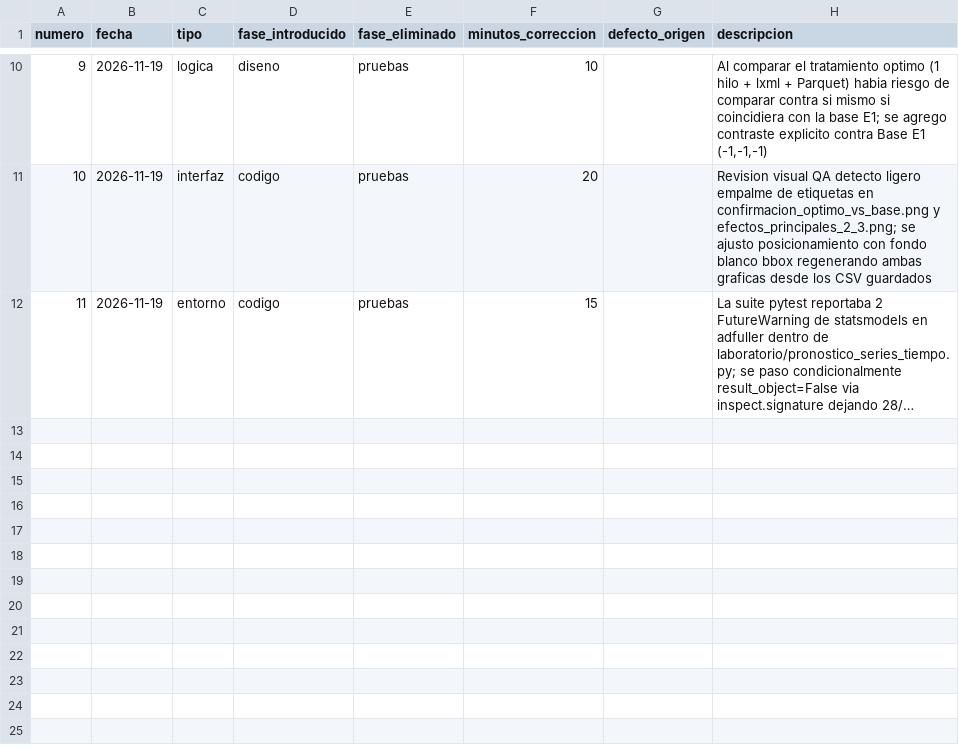
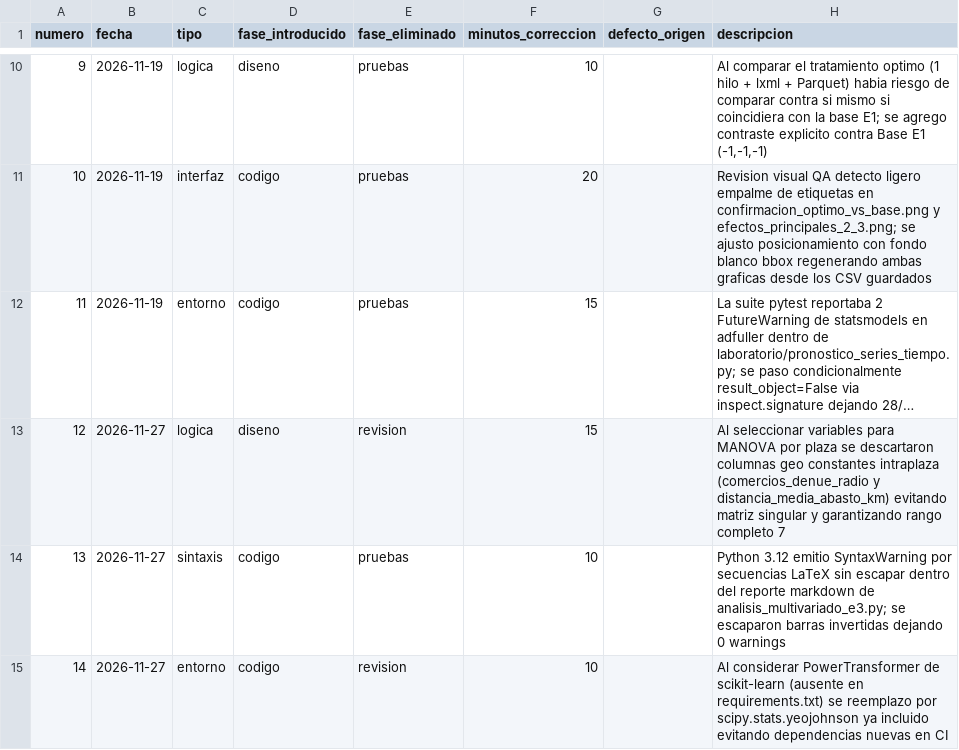
Before and after one commit to AdolfOrtega/tdl-canastita-proyecto, a CSV file: calidad/defectos-andrea.csv, drawn as a sheet; only a part is shown, gaps mark what is left out; long unchanged cells end in …; the diff names each change by its address in the sheet, - before the commit and + after, or states it on an @@ line.

```diff
--- a/calidad/defectos-andrea.csv
+++ b/calidad/defectos-andrea.csv
+row 13: 12 | 2026-11-27 | logica | diseno | revision | 15 |  | Al seleccionar variables para MANOVA por plaza se descartaron columnas geo constantes intraplaza (comercios_denue_radio y distancia_media_abasto_km) evitando matriz singular y garantizando rango completo 7
+row 14: 13 | 2026-11-27 | sintaxis | codigo | pruebas | 10 |  | Python 3.12 emitio SyntaxWarning por secuencias LaTeX sin escapar dentro del reporte markdown de analisis_multivariado_e3.py; se escaparon barras invertidas dejando 0 warnings
+row 15: 14 | 2026-11-27 | entorno | codigo | revision | 10 |  | Al considerar PowerTransformer de scikit-learn (ausente en requirements.txt) se reemplazo por scipy.stats.yeojohnson ya incluido evitando dependencias nuevas en CI
```
Also changed, not shown: calidad/defectos-adolfo.csv, calidad/tiempo-adolfo.csv, 5 other files.
